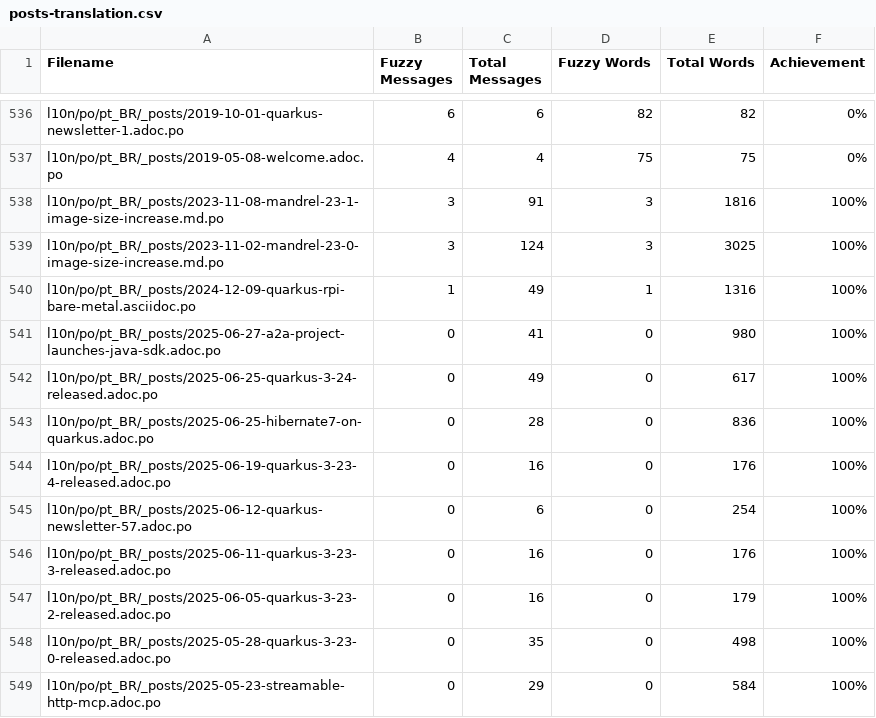
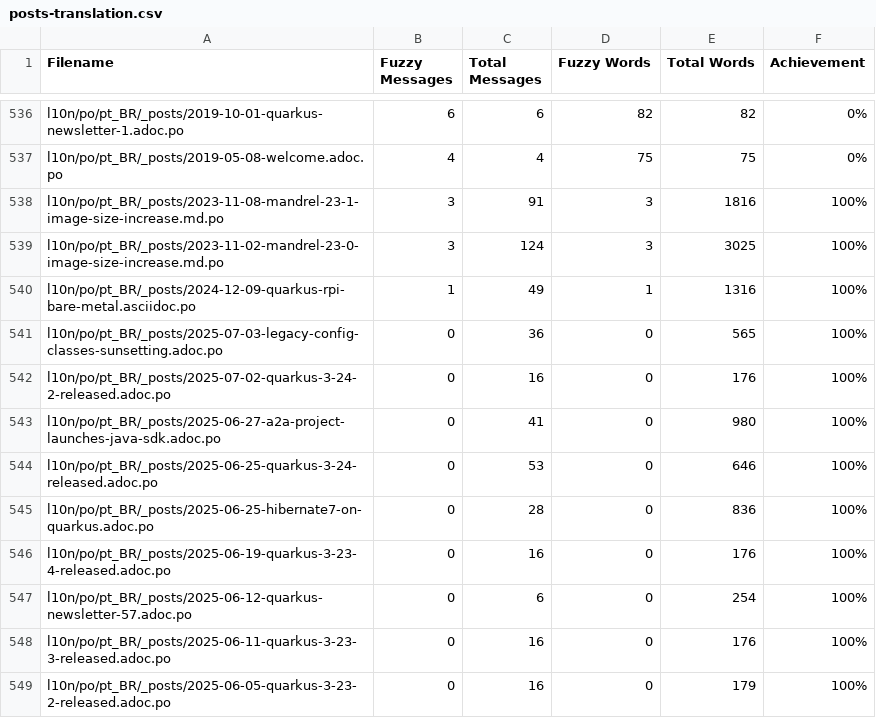
Before and after one commit to quarkusio/pt.quarkus.io, a CSV file: l10n/stats/posts-translation.csv, drawn as a sheet; only a part is shown, gaps mark what is left out; the shorter side is filled out with more unchanged rows.

Commit message:
Update translation stats

```diff
--- a/l10n/stats/posts-translation.csv
+++ b/l10n/stats/posts-translation.csv
@@ -540,4 +540,6 @@ l10n/po/pt_BR/_posts/2023-11-02-mandrel-23-0-image-size-increase.md.po, 3, 124,
 l10n/po/pt_BR/_posts/2024-12-09-quarkus-rpi-bare-metal.asciidoc.po, 1, 49, 1, 1316, 100%
+l10n/po/pt_BR/_posts/2025-07-03-legacy-config-classes-sunsetting.adoc.po, 0, 36, 0, 565, 100%
+l10n/po/pt_BR/_posts/2025-07-02-quarkus-3-24-2-released.adoc.po, 0, 16, 0, 176, 100%
 l10n/po/pt_BR/_posts/2025-06-27-a2a-project-launches-java-sdk.adoc.po, 0, 41, 0, 980, 100%
-l10n/po/pt_BR/_posts/2025-06-25-quarkus-3-24-released.adoc.po, 0, 49, 0, 617, 100%
+l10n/po/pt_BR/_posts/2025-06-25-quarkus-3-24-released.adoc.po, 0, 53, 0, 646, 100%
 l10n/po/pt_BR/_posts/2025-06-25-hibernate7-on-quarkus.adoc.po, 0, 28, 0, 836, 100%
```
Also changed, not shown: l10n/stats/main-guides-translation.csv, l10n/stats/misc-translation.csv.
